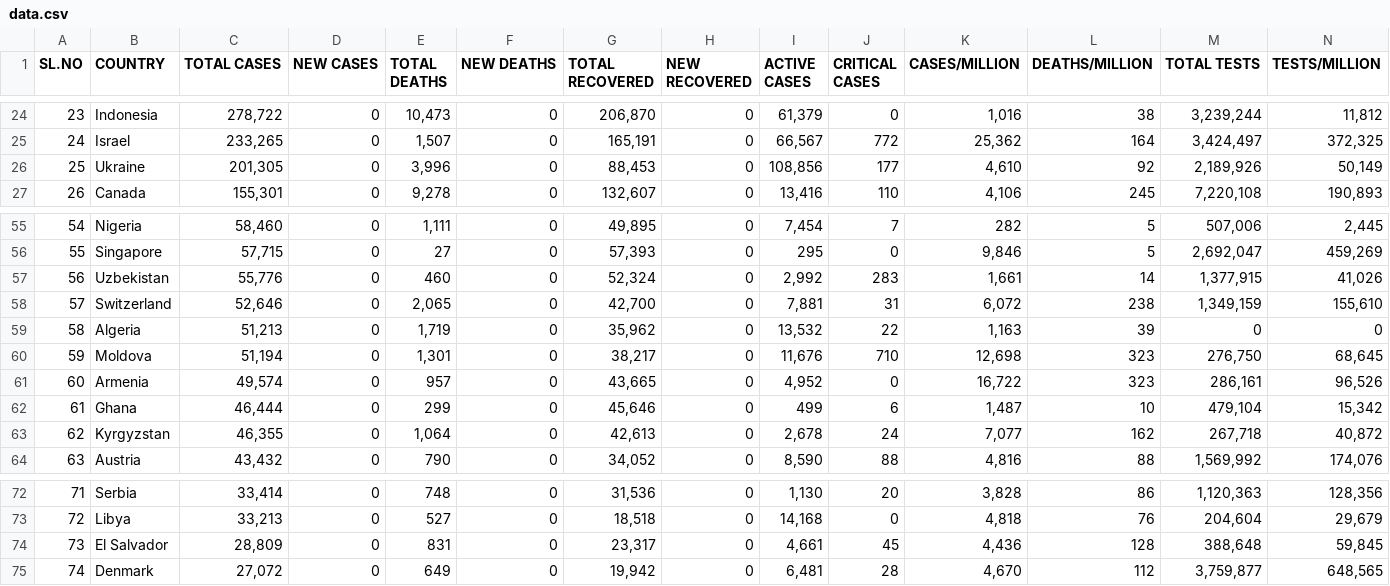
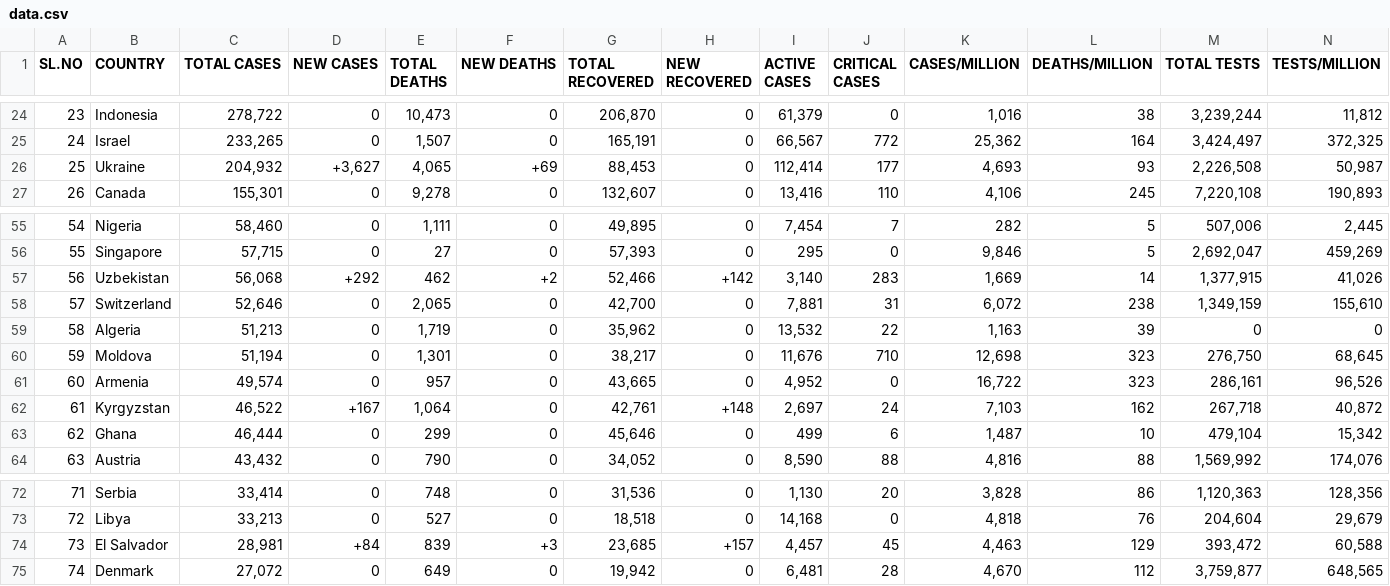
Before and after one commit to deb12378/CV-19, a CSV file: data.csv, drawn as a sheet; only a part is shown, gaps mark what is left out; removed rows and columns are numbered as before the commit, all else as after; rows hold the shown columns only; the diff names each change by its address in the sheet, - before the commit and + after, or states it on an @@ line.

Commit message:
Updated data

```diff
--- a/data.csv
+++ b/data.csv
-C26 (TOTAL CASES): 201,305
+C26 (TOTAL CASES): 204,932
-D26 (NEW CASES): 0
+D26 (NEW CASES): +3,627
-E26 (TOTAL DEATHS): 3,996
+E26 (TOTAL DEATHS): 4,065
-F26 (NEW DEATHS): 0
+F26 (NEW DEATHS): +69
-I26 (ACTIVE CASES): 108,856
+I26 (ACTIVE CASES): 112,414
-K26 (CASES/MILLION): 4,610
+K26 (CASES/MILLION): 4,693
-L26 (DEATHS/MILLION): 92
+L26 (DEATHS/MILLION): 93
-M26 (TOTAL TESTS): 2,189,926
+M26 (TOTAL TESTS): 2,226,508
-N26 (TESTS/MILLION): 50,149
+N26 (TESTS/MILLION): 50,987
-C57 (TOTAL CASES): 55,776
+C57 (TOTAL CASES): 56,068
-D57 (NEW CASES): 0
+D57 (NEW CASES): +292
-E57 (TOTAL DEATHS): 460
+E57 (TOTAL DEATHS): 462
-F57 (NEW DEATHS): 0
+F57 (NEW DEATHS): +2
-G57 (TOTAL RECOVERED): 52,324
+G57 (TOTAL RECOVERED): 52,466
-H57 (NEW RECOVERED): 0
+H57 (NEW RECOVERED): +142
-I57 (ACTIVE CASES): 2,992
+I57 (ACTIVE CASES): 3,140
-K57 (CASES/MILLION): 1,661
+K57 (CASES/MILLION): 1,669
+row 62: 61 | Kyrgyzstan | 46,522 | +167 | 1,064 | 0 | 42,761 | +148 | 2,697 | 24 | 7,103 | 162 | 267,718 | 40,872
-A63 (SL.NO): 61
+A63 (SL.NO): 62
-row 63: 62 | Kyrgyzstan | 46,355 | 0 | 1,064 | 0 | 42,613 | 0 | 2,678 | 24 | 7,077 | 162 | 267,718 | 40,872
-C74 (TOTAL CASES): 28,809
+C74 (TOTAL CASES): 28,981
-D74 (NEW CASES): 0
+D74 (NEW CASES): +84
-E74 (TOTAL DEATHS): 831
+E74 (TOTAL DEATHS): 839
-F74 (NEW DEATHS): 0
+F74 (NEW DEATHS): +3
-G74 (TOTAL RECOVERED): 23,317
+G74 (TOTAL RECOVERED): 23,685
-H74 (NEW RECOVERED): 0
+H74 (NEW RECOVERED): +157
-I74 (ACTIVE CASES): 4,661
+I74 (ACTIVE CASES): 4,457
-K74 (CASES/MILLION): 4,436
+K74 (CASES/MILLION): 4,463
-L74 (DEATHS/MILLION): 128
+L74 (DEATHS/MILLION): 129
-M74 (TOTAL TESTS): 388,648
+M74 (TOTAL TESTS): 393,472
-N74 (TESTS/MILLION): 59,845
+N74 (TESTS/MILLION): 60,588
```
